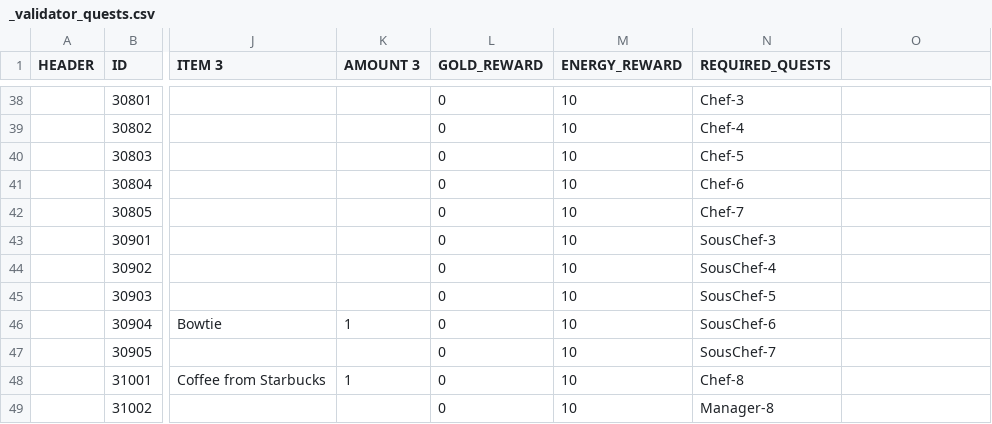
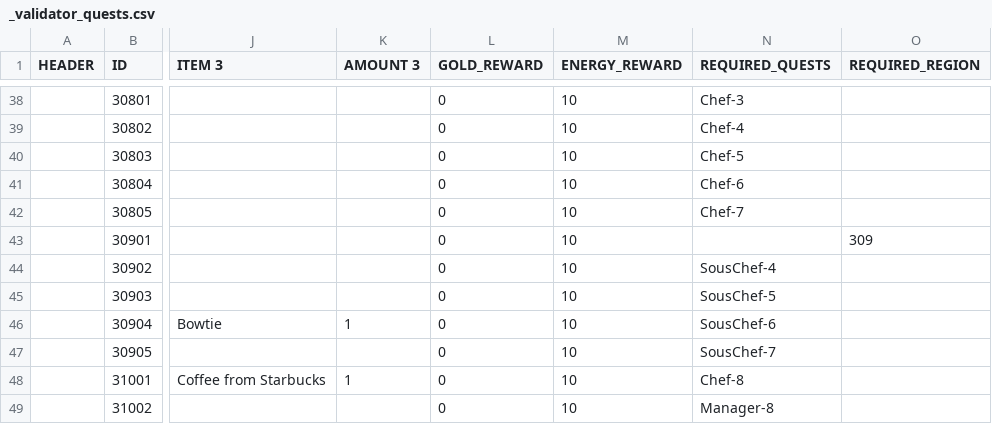
Before and after one commit to corhal/cr-calculator, a CSV file: _validator_quests.csv, drawn as a sheet; only a part is shown, gaps mark what is left out; the diff covers the shown part only; the diff names each change by its address in the sheet, - before the commit and + after, or states it on an @@ line.

```diff
--- a/_validator_quests.csv
+++ b/_validator_quests.csv
-O1: (empty)
+O1: REQUIRED_REGION
-N43 (REQUIRED_QUESTS): SousChef-3
+N43 (REQUIRED_QUESTS): (empty)
-O43 (REQUIRED_REGION): (empty)
+O43 (REQUIRED_REGION): 309
```
Also changed, not shown: 22 edited cells elsewhere in this file, _validator_missions.csv, 3 other files.
